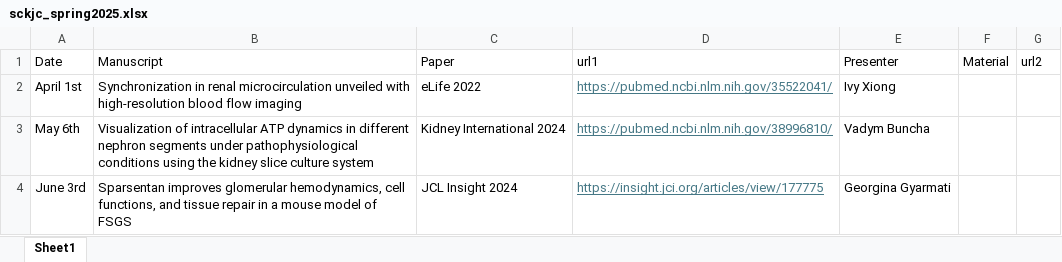
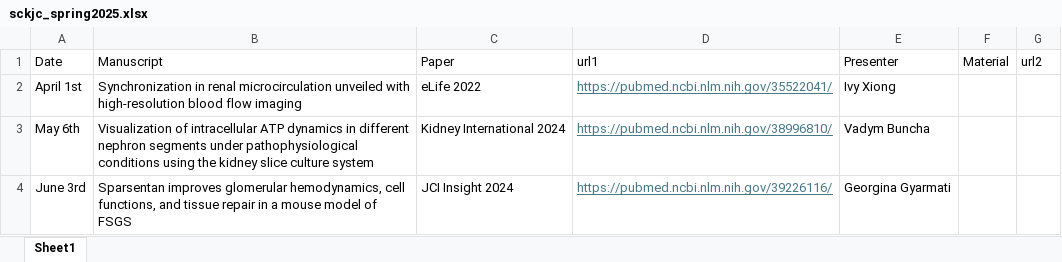
Before and after one commit to usckrc/website, an Excel workbook: data/sckjc_spring2025.xlsx, sheet Sheet1, drawn as a sheet; values as stored, in another font and other column widths than the file's, no borders; the diff names each change by its address in the sheet, - before the commit and + after, or states it on an @@ line.

```diff
--- a/data/sckjc_spring2025.xlsx (sheet Sheet1)
+++ b/data/sckjc_spring2025.xlsx (sheet Sheet1)
-C4: JCL Insight 2024
+C4: JCI Insight 2024
-D4: https://insight.jci.org/articles/view/177775
+D4: https://pubmed.ncbi.nlm.nih.gov/39226116/
```
Also changed, not shown: docs/data/sckjc_spring2025.xlsx, 20 other files.
